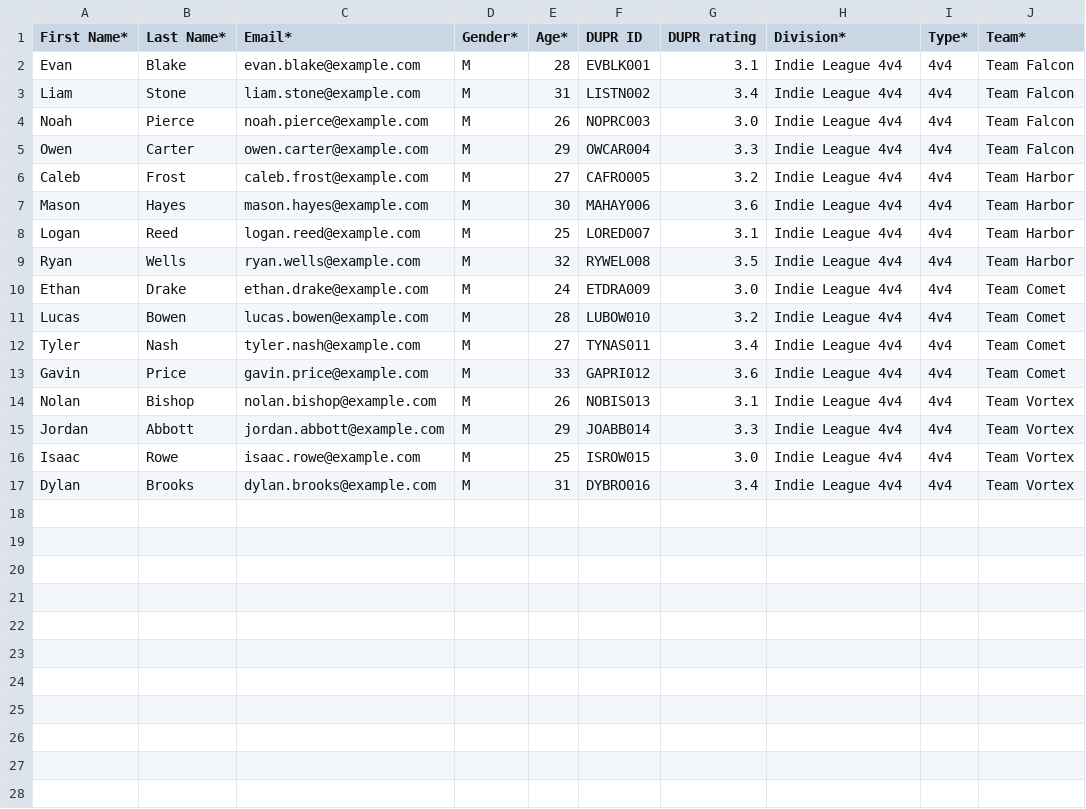
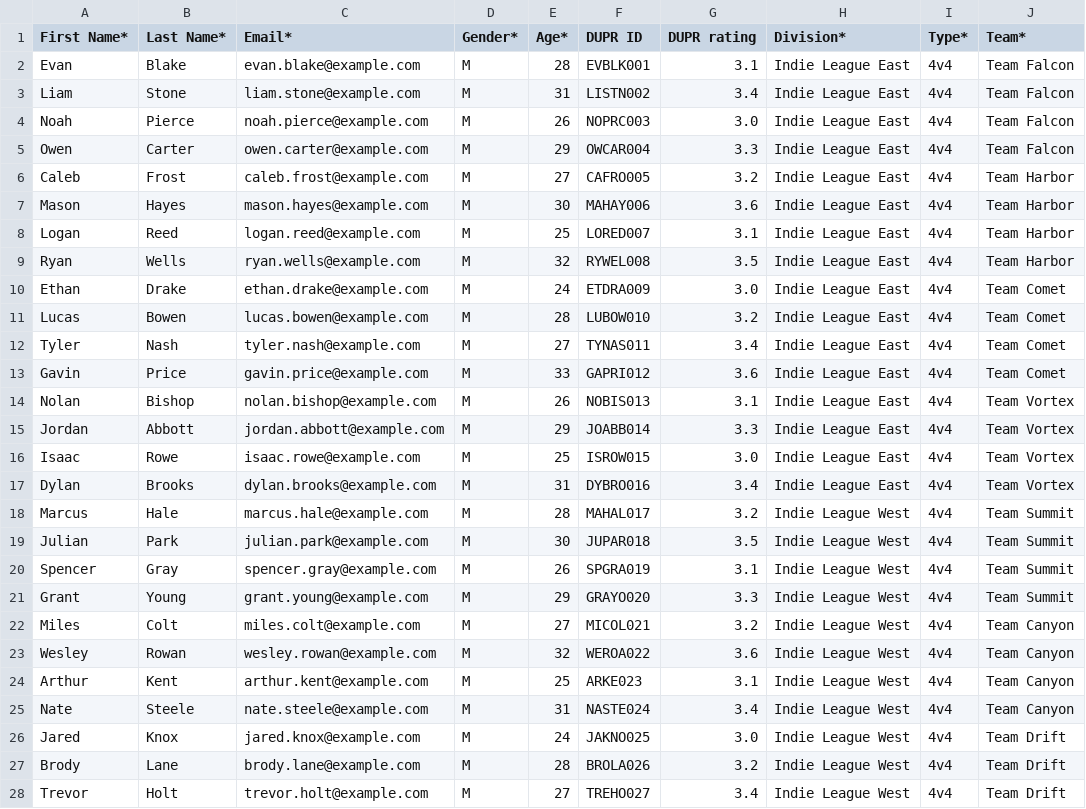
Before and after one commit to Xoxa2244/piqle_web_tournament, a CSV file: testIL/indyleague-participants.csv, drawn as a sheet; only a part is shown; the diff covers the shown part only.

```diff
--- a/testIL/indyleague-participants.csv
+++ b/testIL/indyleague-participants.csv
@@ -1,17 +1,28 @@
 First Name*,Last Name*,Email*,Gender*,Age*,DUPR ID,DUPR rating,Division*,Type*,Team*
-Evan,Blake,evan.blake@example.com,M,28,EVBLK001,3.1,Indie League 4v4,4v4,Team Falcon
-Liam,Stone,liam.stone@example.com,M,31,LISTN002,3.4,Indie League 4v4,4v4,Team Falcon
-Noah,Pierce,noah.pierce@example.com,M,26,NOPRC003,3.0,Indie League 4v4,4v4,Team Falcon
-Owen,Carter,owen.carter@example.com,M,29,OWCAR004,3.3,Indie League 4v4,4v4,Team Falcon
-Caleb,Frost,caleb.frost@example.com,M,27,CAFRO005,3.2,Indie League 4v4,4v4,Team Harbor
-Mason,Hayes,mason.hayes@example.com,M,30,MAHAY006,3.6,Indie League 4v4,4v4,Team Harbor
-Logan,Reed,logan.reed@example.com,M,25,LORED007,3.1,Indie League 4v4,4v4,Team Harbor
-Ryan,Wells,ryan.wells@example.com,M,32,RYWEL008,3.5,Indie League 4v4,4v4,Team Harbor
-Ethan,Drake,ethan.drake@example.com,M,24,ETDRA009,3.0,Indie League 4v4,4v4,Team Comet
-Lucas,Bowen,lucas.bowen@example.com,M,28,LUBOW010,3.2,Indie League 4v4,4v4,Team Comet
-Tyler,Nash,tyler.nash@example.com,M,27,TYNAS011,3.4,Indie League 4v4,4v4,Team Comet
-Gavin,Price,gavin.price@example.com,M,33,GAPRI012,3.6,Indie League 4v4,4v4,Team Comet
-Nolan,Bishop,nolan.bishop@example.com,M,26,NOBIS013,3.1,Indie League 4v4,4v4,Team Vortex
-Jordan,Abbott,jordan.abbott@example.com,M,29,JOABB014,3.3,Indie League 4v4,4v4,Team Vortex
-Isaac,Rowe,isaac.rowe@example.com,M,25,ISROW015,3.0,Indie League 4v4,4v4,Team Vortex
-Dylan,Brooks,dylan.brooks@example.com,M,31,DYBRO016,3.4,Indie League 4v4,4v4,Team Vortex
+Evan,Blake,evan.blake@example.com,M,28,EVBLK001,3.1,Indie League East,4v4,Team Falcon
+Liam,Stone,liam.stone@example.com,M,31,LISTN002,3.4,Indie League East,4v4,Team Falcon
+Noah,Pierce,noah.pierce@example.com,M,26,NOPRC003,3.0,Indie League East,4v4,Team Falcon
+Owen,Carter,owen.carter@example.com,M,29,OWCAR004,3.3,Indie League East,4v4,Team Falcon
+Caleb,Frost,caleb.frost@example.com,M,27,CAFRO005,3.2,Indie League East,4v4,Team Harbor
+Mason,Hayes,mason.hayes@example.com,M,30,MAHAY006,3.6,Indie League East,4v4,Team Harbor
+Logan,Reed,logan.reed@example.com,M,25,LORED007,3.1,Indie League East,4v4,Team Harbor
+Ryan,Wells,ryan.wells@example.com,M,32,RYWEL008,3.5,Indie League East,4v4,Team Harbor
+Ethan,Drake,ethan.drake@example.com,M,24,ETDRA009,3.0,Indie League East,4v4,Team Comet
+Lucas,Bowen,lucas.bowen@example.com,M,28,LUBOW010,3.2,Indie League East,4v4,Team Comet
+Tyler,Nash,tyler.nash@example.com,M,27,TYNAS011,3.4,Indie League East,4v4,Team Comet
+Gavin,Price,gavin.price@example.com,M,33,GAPRI012,3.6,Indie League East,4v4,Team Comet
+Nolan,Bishop,nolan.bishop@example.com,M,26,NOBIS013,3.1,Indie League East,4v4,Team Vortex
+Jordan,Abbott,jordan.abbott@example.com,M,29,JOABB014,3.3,Indie League East,4v4,Team Vortex
+Isaac,Rowe,isaac.rowe@example.com,M,25,ISROW015,3.0,Indie League East,4v4,Team Vortex
+Dylan,Brooks,dylan.brooks@example.com,M,31,DYBRO016,3.4,Indie League East,4v4,Team Vortex
+Marcus,Hale,marcus.hale@example.com,M,28,MAHAL017,3.2,Indie League West,4v4,Team Summit
+Julian,Park,julian.park@example.com,M,30,JUPAR018,3.5,Indie League West,4v4,Team Summit
+Spencer,Gray,spencer.gray@example.com,M,26,SPGRA019,3.1,Indie League West,4v4,Team Summit
+Grant,Young,grant.young@example.com,M,29,GRAYO020,3.3,Indie League West,4v4,Team Summit
+Miles,Colt,miles.colt@example.com,M,27,MICOL021,3.2,Indie League West,4v4,Team Canyon
+Wesley,Rowan,wesley.rowan@example.com,M,32,WEROA022,3.6,Indie League West,4v4,Team Canyon
+Arthur,Kent,arthur.kent@example.com,M,25,ARKE023,3.1,Indie League West,4v4,Team Canyon
+Nate,Steele,nate.steele@example.com,M,31,NASTE024,3.4,Indie League West,4v4,Team Canyon
+Jared,Knox,jared.knox@example.com,M,24,JAKNO025,3.0,Indie League West,4v4,Team Drift
+Brody,Lane,brody.lane@example.com,M,28,BROLA026,3.2,Indie League West,4v4,Team Drift
+Trevor,Holt,trevor.holt@example.com,M,27,TREHO027,3.4,Indie League West,4v4,Team Drift
```
Also changed, not shown: 5 added rows elsewhere in this file, testIL/indyleague-matchups.csv, 2 other files.
